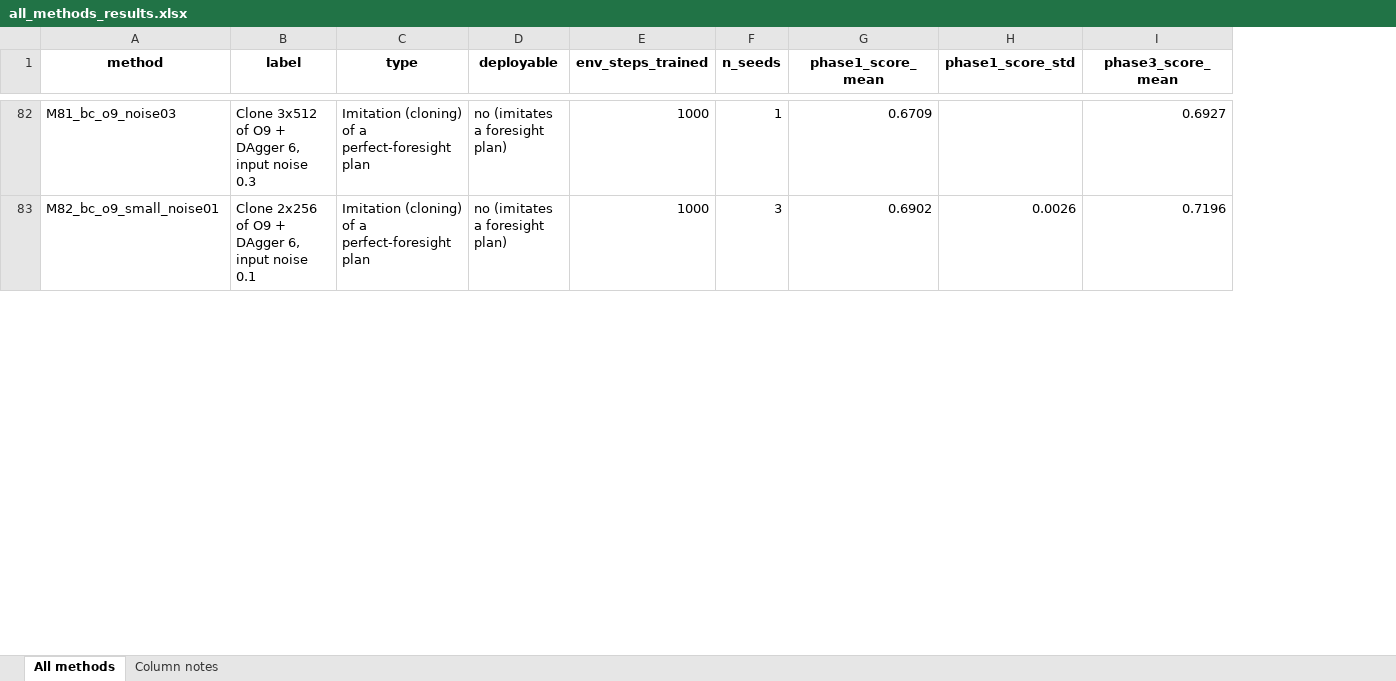
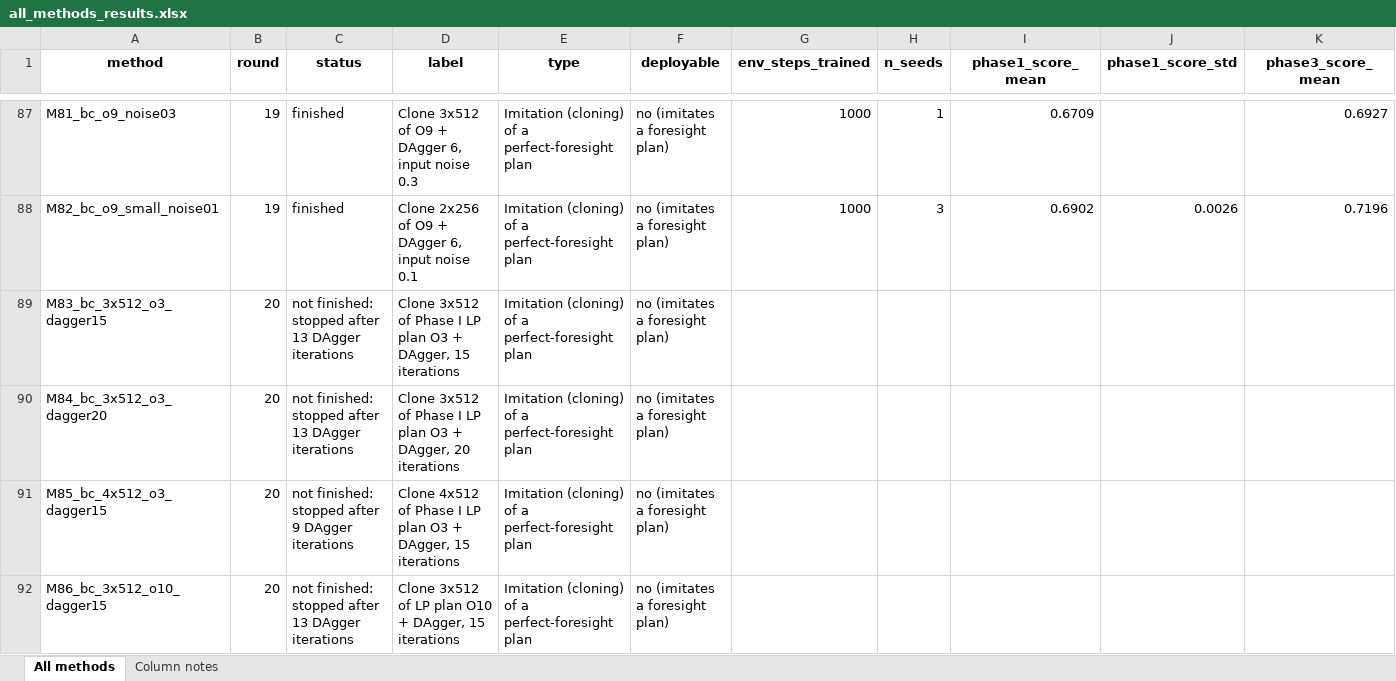
Before and after one commit to CherishVasant/SmartGridRL, an Excel workbook: all_methods_results.xlsx, sheet All methods, drawn as a sheet; only a part is shown, gaps mark what is left out; values as stored, in another font and other column widths than the file's, no borders; rows hold the shown columns only; the diff covers the shown part only; the diff names each change by its address in the sheet, - before the commit and + after, or states it on an @@ line.

```diff
--- a/all_methods_results.xlsx (sheet All methods)
+++ b/all_methods_results.xlsx (sheet All methods)
+column B (round), rows 87-88: 19 | 19
+column C (status), rows 87-88: finished | finished
+row 89: M83_bc_3x512_o3_dagger15 | 20 | not finished: stopped after 13 DAgger iterations | Clone 3x512 of Phase I LP plan O3 + DAgger, 15 iterations | Imitation (cloning) of a perfect-foresight plan | no (imitates a foresight plan)
+row 90: M84_bc_3x512_o3_dagger20 | 20 | not finished: stopped after 13 DAgger iterations | Clone 3x512 of Phase I LP plan O3 + DAgger, 20 iterations | Imitation (cloning) of a perfect-foresight plan | no (imitates a foresight plan)
+row 91: M85_bc_4x512_o3_dagger15 | 20 | not finished: stopped after 9 DAgger iterations | Clone 4x512 of Phase I LP plan O3 + DAgger, 15 iterations | Imitation (cloning) of a perfect-foresight plan | no (imitates a foresight plan)
+row 92: M86_bc_3x512_o10_dagger15 | 20 | not finished: stopped after 13 DAgger iterations | Clone 3x512 of LP plan O10 + DAgger, 15 iterations | Imitation (cloning) of a perfect-foresight plan | no (imitates a foresight plan)
```
Also changed, not shown: 11 added rows elsewhere in this sheet, sheet Column notes, 2 other files.
